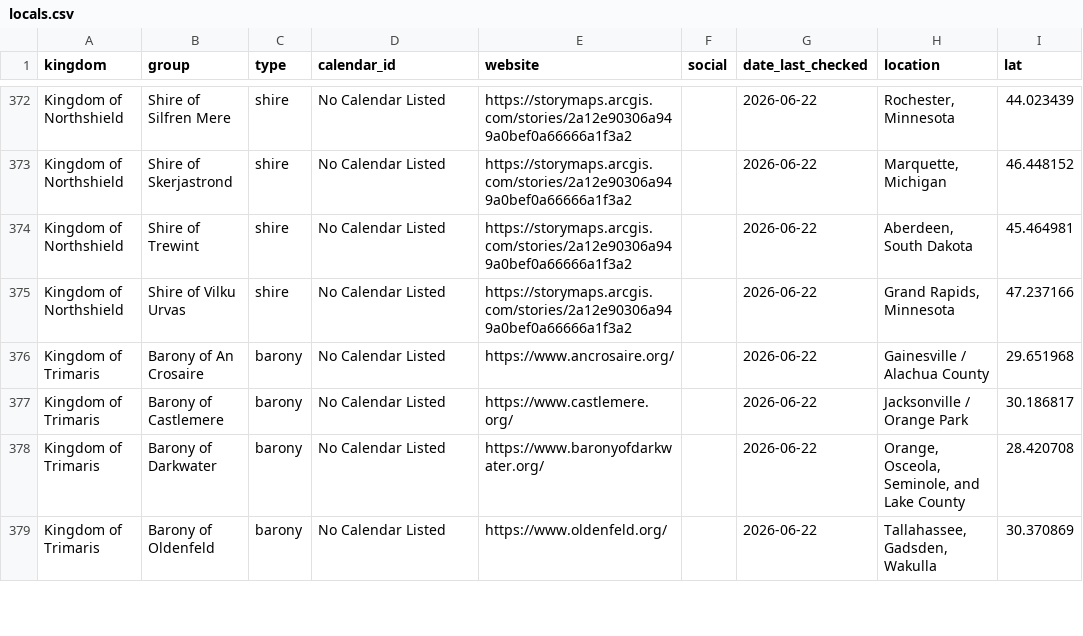
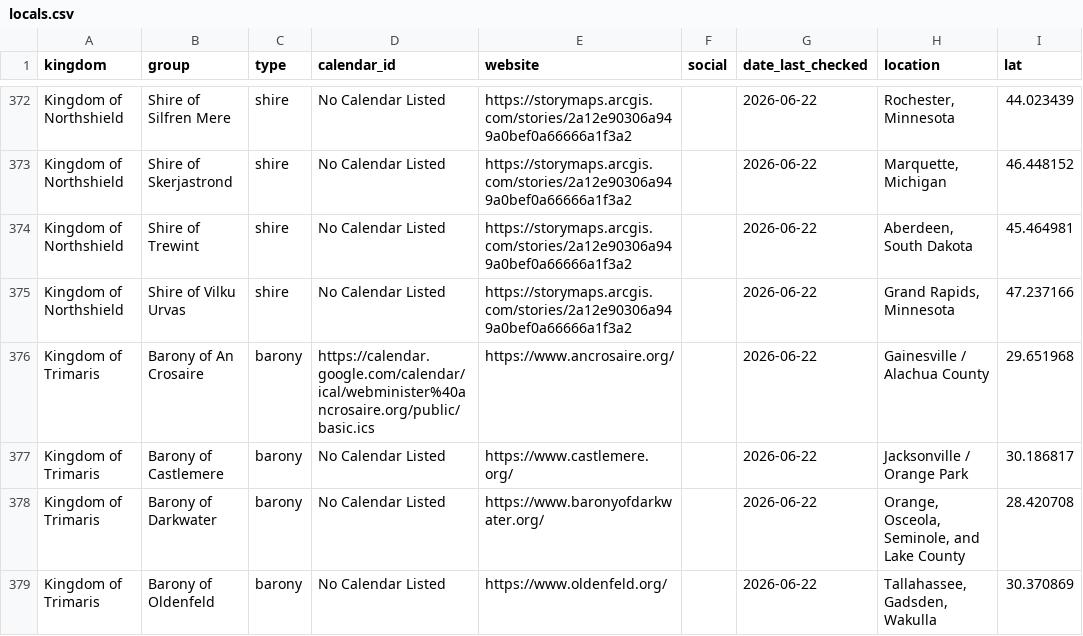
Before and after one commit to khs/scamap, a CSV file: locals.csv, drawn as a sheet; only a part is shown, gaps mark what is left out; the diff covers the shown part only; the diff names each change by its address in the sheet, - before the commit and + after, or states it on an @@ line.

```diff
--- a/locals.csv
+++ b/locals.csv
-D376 (calendar_id): No Calendar Listed
+D376 (calendar_id): https://calendar.google.com/calendar/ical/webminister%40ancrosaire.org/public/basic.ics
```
Also changed, not shown: 28 edited cells elsewhere in this file, hardcoded_events.csv.
